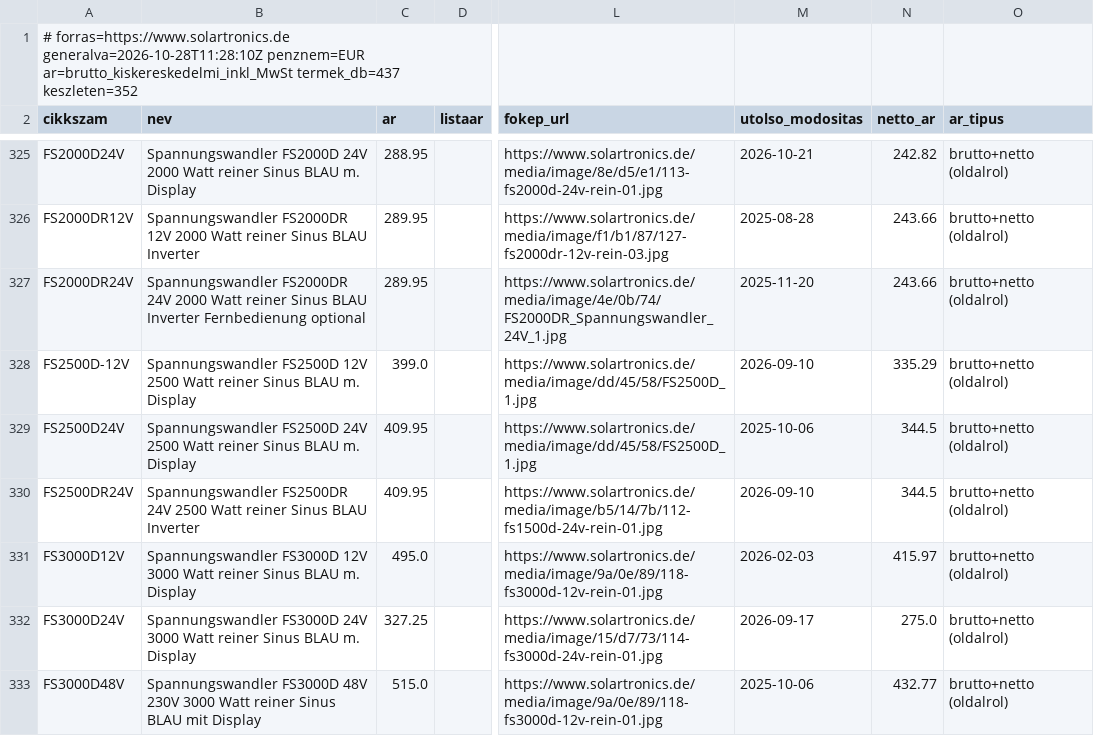
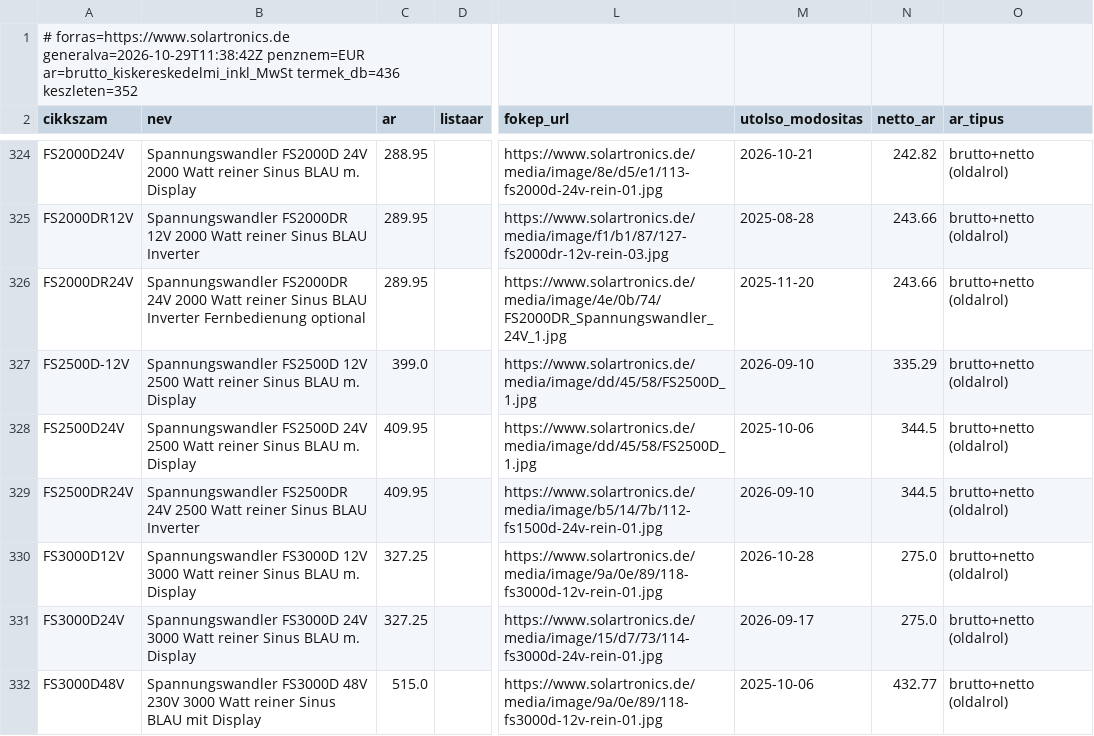
Before and after one commit to szabviktor-aligvarom/solartronics-feed, a CSV file: feed.csv, drawn as a sheet; only a part is shown, gaps mark what is left out; addresses are those after the commit; the diff covers the shown part only; the diff names each change by its address in the sheet, - before the commit and + after, or states it on an @@ line.

```diff
--- a/feed.csv
+++ b/feed.csv
-A1 (cikkszam): # forras=https://www.solartronics.de generalva=2026-10-28T11:28:10Z penznem=EUR ar=brutto_kiskereskedelmi_inkl_MwSt termek_db=437 keszleten=352
+A1 (cikkszam): # forras=https://www.solartronics.de generalva=2026-10-29T11:38:42Z penznem=EUR ar=brutto_kiskereskedelmi_inkl_MwSt termek_db=436 keszleten=352
-C330 (ar): 495.0
+C330 (ar): 327.25
-M330 (utolso_modositas): 2026-02-03
+M330 (utolso_modositas): 2026-10-28
-N330 (netto_ar): 415.97
+N330 (netto_ar): 275.0
```
Also changed, not shown: 1 removed row and 7 edited cells elsewhere in this file, 2 other files.
